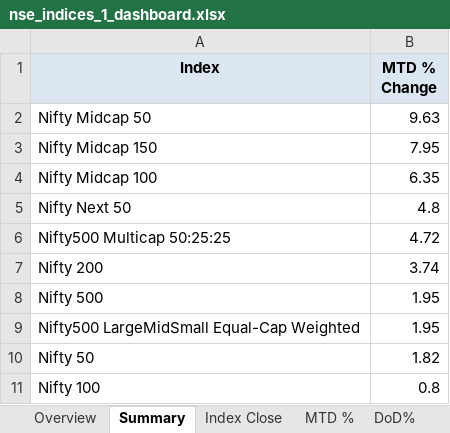
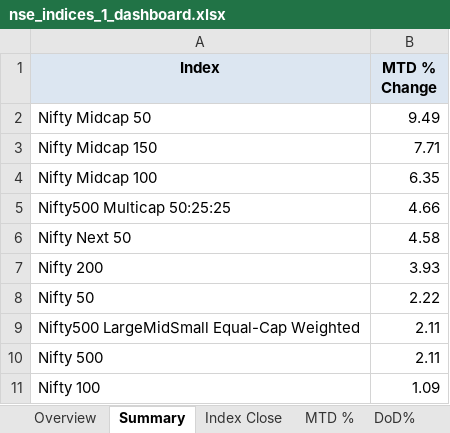
Before and after one commit to rahulshirke7951/nse.indices.a1, an Excel workbook: nse_indices_1_dashboard.xlsx, sheet Summary, drawn as a sheet; values as stored, in another font and other column widths than the file's, no borders; removed rows and columns are numbered as before the commit, all else as after; the diff names each change by its address in the sheet, - before the commit and + after, or states it on an @@ line.

```diff
--- a/nse_indices_1_dashboard.xlsx (sheet Summary)
+++ b/nse_indices_1_dashboard.xlsx (sheet Summary)
-B2 (MTD % Change): 9.63
+B2 (MTD % Change): 9.49
-B3 (MTD % Change): 7.95
+B3 (MTD % Change): 7.71
-row 5: Nifty Next 50 | 4.8
-B5 (MTD % Change): 4.72
+B5 (MTD % Change): 4.66
+row 6: Nifty Next 50 | 4.58
-B7 (MTD % Change): 3.74
+B7 (MTD % Change): 3.93
-row 8: Nifty 500 | 1.95
-row 9: Nifty500 LargeMidSmall Equal-Cap Weighted | 1.95
-B8 (MTD % Change): 1.82
+B8 (MTD % Change): 2.22
+row 9: Nifty500 LargeMidSmall Equal-Cap Weighted | 2.11
+row 10: Nifty 500 | 2.11
-B11 (MTD % Change): 0.8
+B11 (MTD % Change): 1.09
```
Also changed, not shown: sheet DoD%, sheet MTD %, sheet Index Close, sheet Daily Movers, sheet Overview, nse_indices_1_raw.xlsx, 1 other file.
